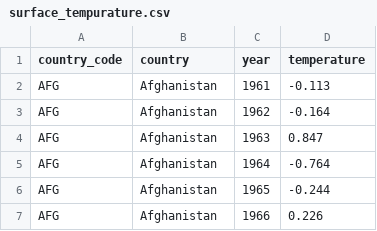
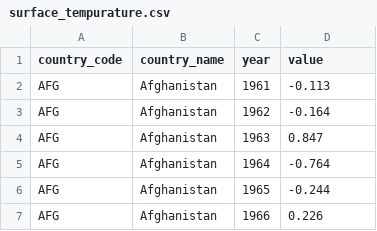
Before and after one commit to dataviscourse2023/final-project-jel, a CSV file: data/surface_tempurature.csv, drawn as a sheet; only a part is shown.

```diff
--- a/data/surface_tempurature.csv
+++ b/data/surface_tempurature.csv
@@ -1,2 +1,2 @@
-country_code,country,year,temperature
+country_code,country_name,year,value
 AFG,Afghanistan,1961,-0.113
```
Also changed, not shown: data/co2_emissions.csv, data/net_forest.csv, 5 other files.
